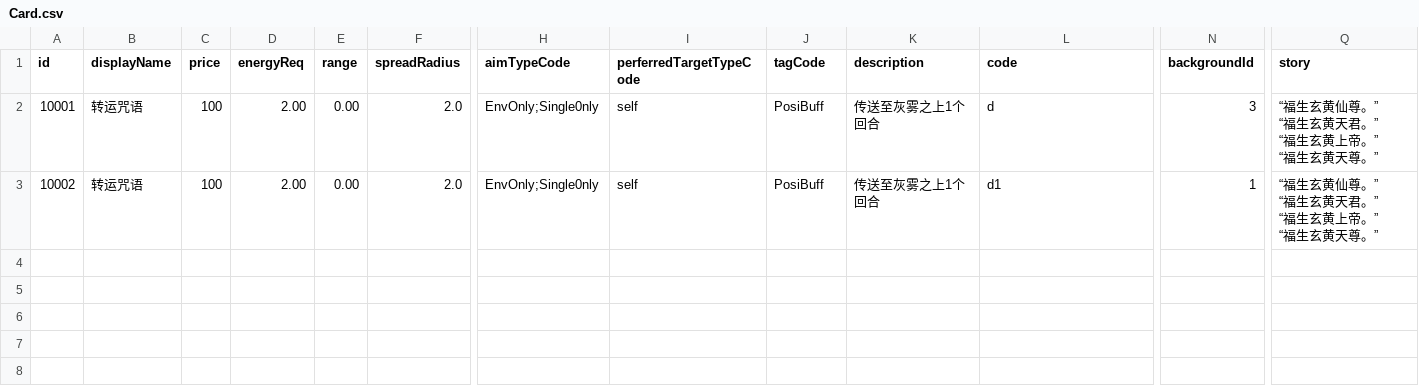
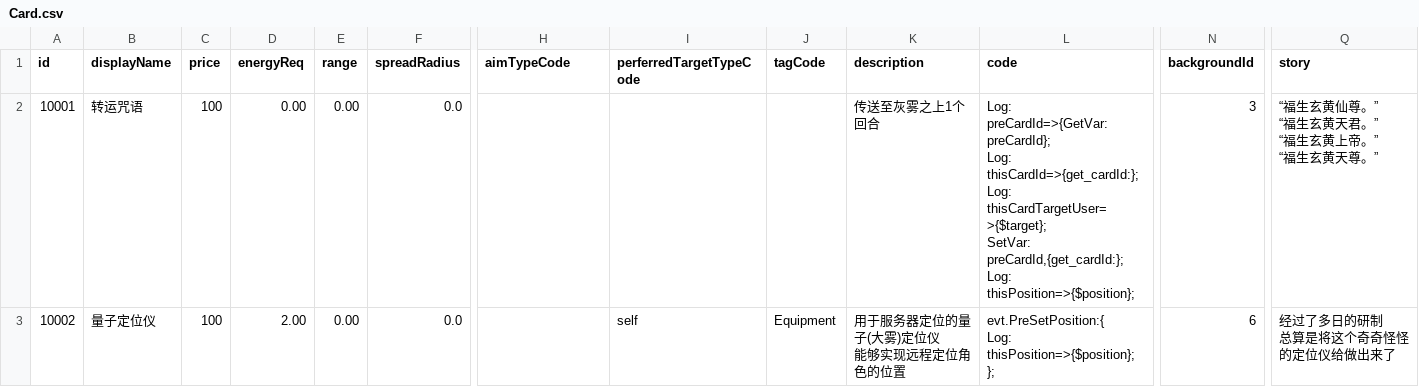
Before and after one commit to NWYLZW/A-Language-IDE, a CSV file: Database/Card.csv, drawn as a sheet; only a part is shown, gaps mark what is left out; ↵ is a line break in a cell; the diff names each change by its address in the sheet, - before the commit and + after, or states it on an @@ line.

```diff
--- a/Database/Card.csv
+++ b/Database/Card.csv
-D2 (energyReq): 2.00
+D2 (energyReq): 0.00
-F2:F3 (spreadRadius): 2.0
+F2:F3 (spreadRadius): 0.0
-H2:H3 (aimTypeCode): EnvOnly;Single0nly
+H2:H3 (aimTypeCode): (empty)
-I2 (perferredTargetTypeCode): self
+I2 (perferredTargetTypeCode): (empty)
-J2 (tagCode): PosiBuff
+J2 (tagCode): (empty)
-L2 (code): d
+L2 (code): Log: preCardId=>{GetVar:preCardId}; ↵ Log: thisCardId=>{get_cardId:}; ↵ Log: thisCardTargetUser=>{$target}; ↵ SetVar: preCardId,{get_cardId:}; ↵ Log: thisPosition=>{$position};
-B3 (displayName): 转运咒语
+B3 (displayName): 量子定位仪
-J3 (tagCode): PosiBuff
+J3 (tagCode): Equipment
-K3 (description): 传送至灰雾之上1个回合
+K3 (description): 用于服务器定位的量子(大雾)定位仪 ↵ 能够实现远程定位角色的位置
-L3 (code): d1
+L3 (code): evt.PreSetPosition:{ ↵ Log: thisPosition=>{$position}; ↵ };
-N3 (backgroundId): 1
+N3 (backgroundId): 6
-Q3 (story): “福生玄黄仙尊。” ↵ “福生玄黄天君。” ↵ “福生玄黄上帝。” ↵ “福生玄黄天尊。”
+Q3 (story): 经过了多日的研制 ↵ 总算是将这个奇奇怪怪的定位仪给做出来了
```
Also changed, not shown: 35 other files.
